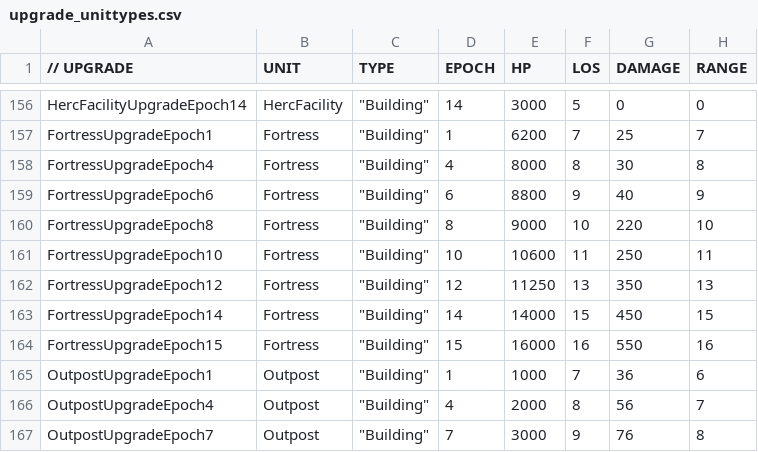
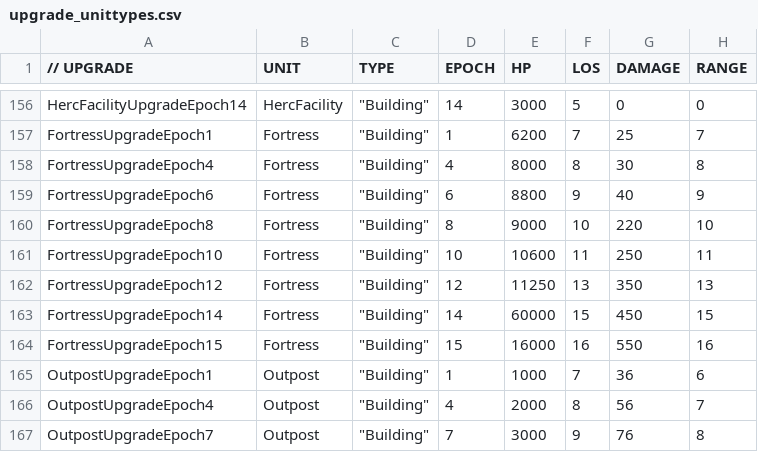
Before and after one commit to luojiang419/ee2, a CSV file: game-metadata/EE2X_db/TechTree/upgrade_unittypes.csv, drawn as a sheet; only a part is shown, gaps mark what is left out; the diff names each change by its address in the sheet, - before the commit and + after, or states it on an @@ line.

```diff
--- a/game-metadata/EE2X_db/TechTree/upgrade_unittypes.csv
+++ b/game-metadata/EE2X_db/TechTree/upgrade_unittypes.csv
-E163 (HP): 14000
+E163 (HP): 60000
```
Also changed, not shown: 2 other files.
